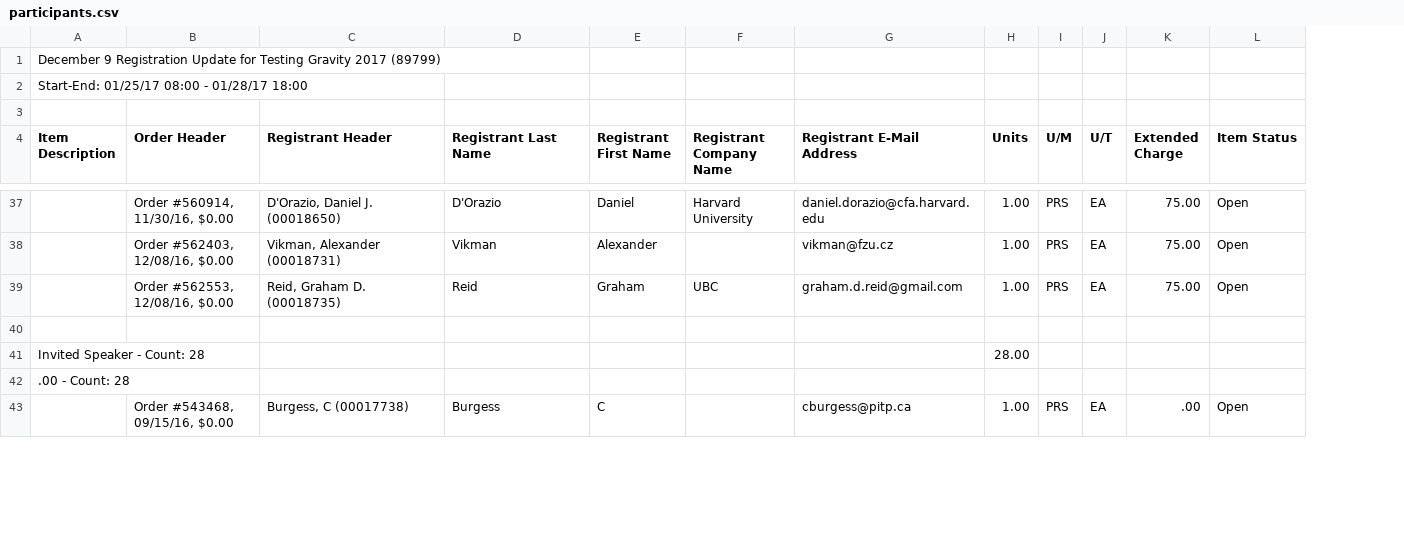
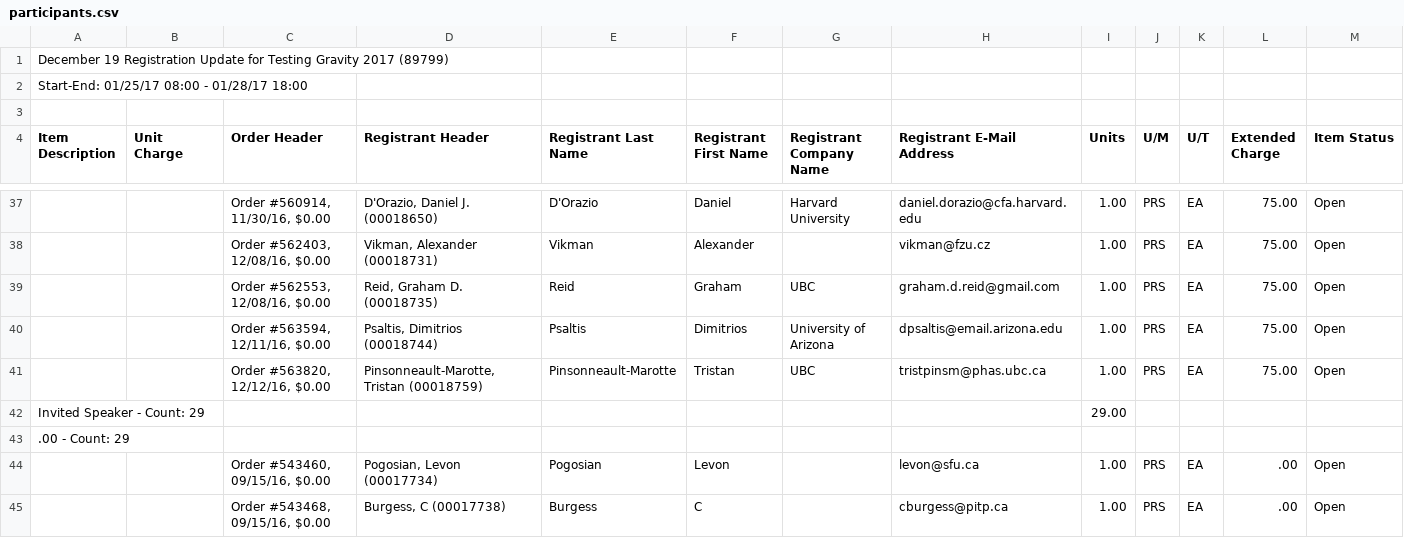
Before and after one commit to sfu-cosmo/Testing-Gravity-2017, a CSV file: participants/participants.csv, drawn as a sheet; only a part is shown, gaps mark what is left out; removed rows and columns are numbered as before the commit, all else as after; rows hold the shown columns only; the diff covers the shown part only; the diff names each change by its address in the sheet, - before the commit and + after, or states it on an @@ line.

Commit message:
Participant list updated.

```diff
--- a/participants/participants.csv
+++ b/participants/participants.csv
+column B (Unit Charge), empty
-A1 (Item Description): December 9 Registration Update…
+A1 (Item Description): December 19 Registration Update…
-row 40: (empty)
+row 40:  |  | Order #563594, 12/11/16, $0.00 | Psaltis, Dimitrios (00018744) | Psaltis | Dimitrios | University of Arizona | dpsaltis@email.arizona.edu | 1.00 | PRS | EA | 75.00 | Open
-row 41: Invited Speaker - Count: 28 |  |  |  |  |  |  | 28.00
+row 41:  |  | Order #563820, 12/12/16, $0.00 | Pinsonneault-Marotte, Tristan (00018759) | Pinsonneault-Marotte | Tristan | UBC | tristpinsm@phas.ubc.ca | 1.00 | PRS | EA | 75.00 | Open
+row 42: Invited Speaker - Count: 29 |  |  |  |  |  |  |  | 29.00
-A43 (Item Description): .00 - Count: 28
+A43 (Item Description): .00 - Count: 29
@@ row 46 moved to row 44: Order #543460, 09/15/16, $0.00 @@
```
Also changed, not shown: 6 added rows, 3 removed rows, 16 moved rows and 4 edited cells elsewhere in this file, 7 other files.
